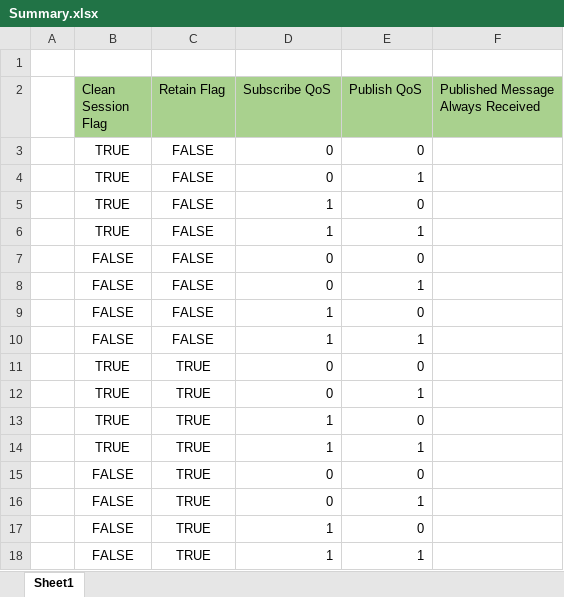
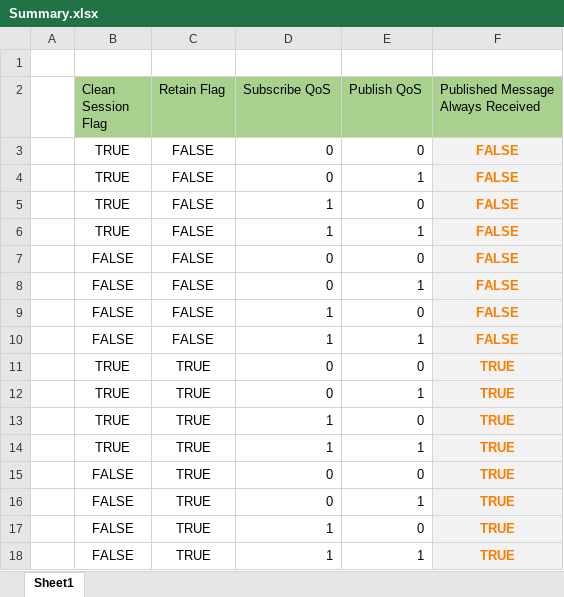
Before and after one commit to Yanivridel/IOT_SMART_HOME, an Excel workbook: Week3/Summary.xlsx, sheet Sheet1, drawn as a sheet; values as stored, in another font and other column widths than the file's, no borders; the diff names each change by its address in the sheet, - before the commit and + after, or states it on an @@ line.

```diff
--- a/Week3/Summary.xlsx (sheet Sheet1)
+++ b/Week3/Summary.xlsx (sheet Sheet1)
-F3:F10: (empty)
+F3:F10: FALSE
-F3:F18 fill: none
+F3:F18 fill: #F2F2F2
-F11:F18: (empty)
+F11:F18: TRUE
```
Also changed, not shown: 2 other files.
